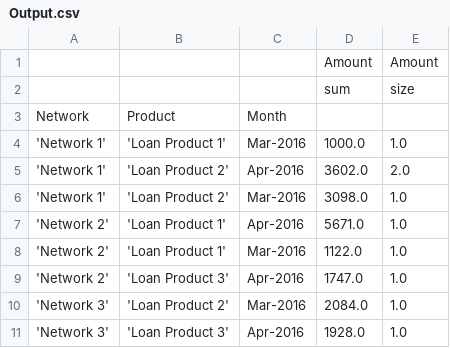
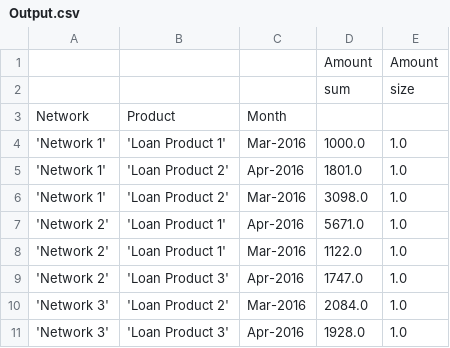
Before and after one commit to Kimmirikwa/DS-SOLUTIONS, a CSV file: output/Output.csv, drawn as a sheet.

Commit message:
correct the count

```diff
--- a/output/Output.csv
+++ b/output/Output.csv
@@ -4,3 +4,3 @@ Network,Product,Month,,
 'Network 1','Loan Product 1',Mar-2016,1000.0,1.0
-'Network 1','Loan Product 2',Apr-2016,3602.0,2.0
+'Network 1','Loan Product 2',Apr-2016,1801.0,1.0
 'Network 1','Loan Product 2',Mar-2016,3098.0,1.0
```
